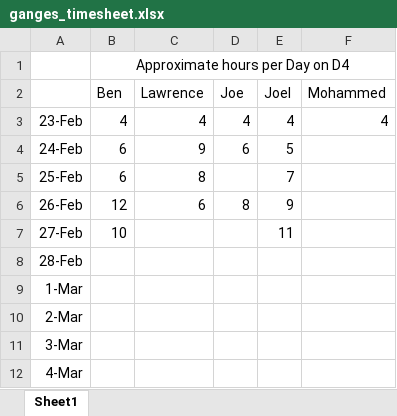
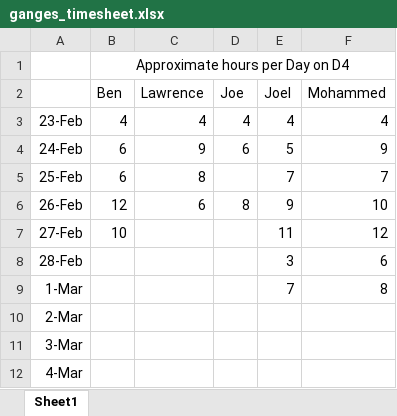
Before and after one commit to ibro-rox/D4-Ganges, an Excel workbook: Admin/ganges_timesheet.xlsx, sheet Sheet1, drawn as a sheet; only a part is shown; values as stored, in another font and other column widths than the file's, no borders; the diff names each change by its address in the sheet, - before the commit and + after, or states it on an @@ line.

Commit message:
Risk assessment and timesheet update

```diff
--- a/Admin/ganges_timesheet.xlsx (sheet Sheet1)
+++ b/Admin/ganges_timesheet.xlsx (sheet Sheet1)
-F4 (Mohammed): (empty)
+F4 (Mohammed): 9
-F5 (Mohammed): (empty)
+F5 (Mohammed): 7
-F6 (Mohammed): (empty)
+F6 (Mohammed): 10
-F7 (Mohammed): (empty)
+F7 (Mohammed): 12
-E8 (Joel): (empty)
+E8 (Joel): 3
-F8 (Mohammed): (empty)
+F8 (Mohammed): 6
-E9 (Joel): (empty)
+E9 (Joel): 7
-F9 (Mohammed): (empty)
+F9 (Mohammed): 8
```
Also changed, not shown: 2 other files.
